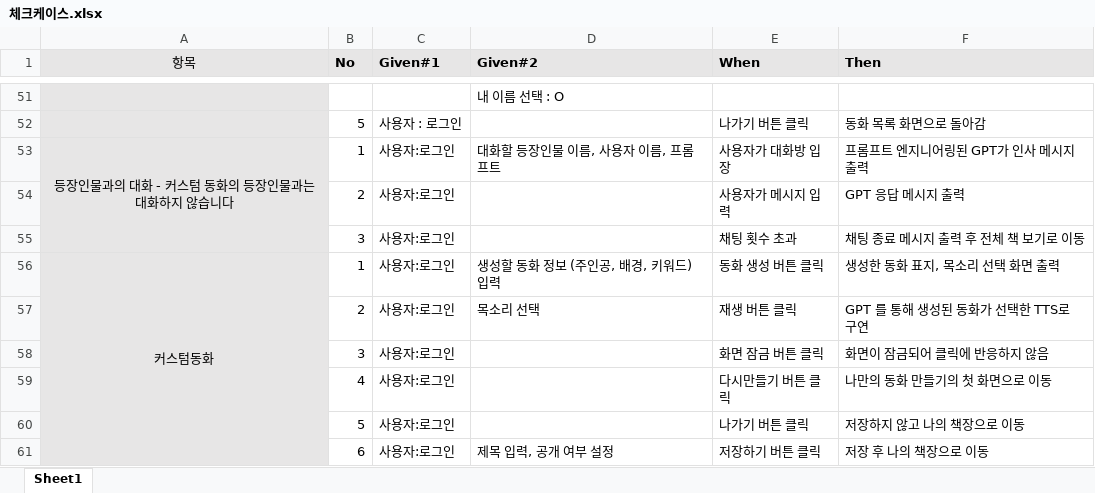
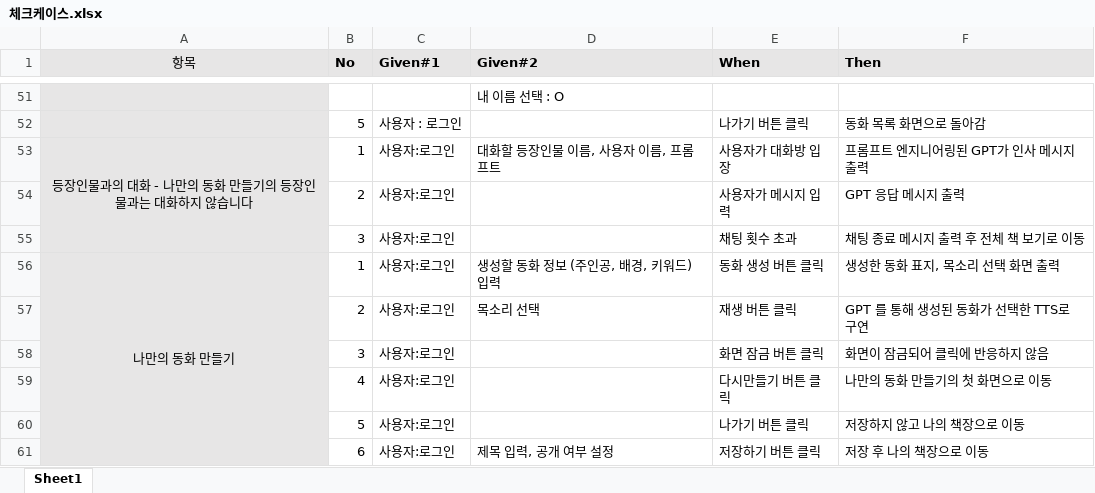
Before and after one commit to dykimHub/TOSI, an Excel workbook: 산출물/체크케이스.xlsx, sheet Sheet1, drawn as a sheet; only a part is shown, gaps mark what is left out; values as stored, in another font and other column widths than the file's, no borders; the diff names each change by its address in the sheet, - before the commit and + after, or states it on an @@ line.

```diff
--- a/산출물/체크케이스.xlsx (sheet Sheet1)
+++ b/산출물/체크케이스.xlsx (sheet Sheet1)
-A53 (항목): 등장인물과의 대화 - 커스텀 동화의 등장인물과는 대화하지 않습니다
+A53 (항목): 등장인물과의 대화 - 나만의 동화 만들기의 등장인물과는 대화하지 않습니다
-A56 (항목): 커스텀동화
+A56 (항목): 나만의 동화 만들기
```
Also changed, not shown: 1 other file.
